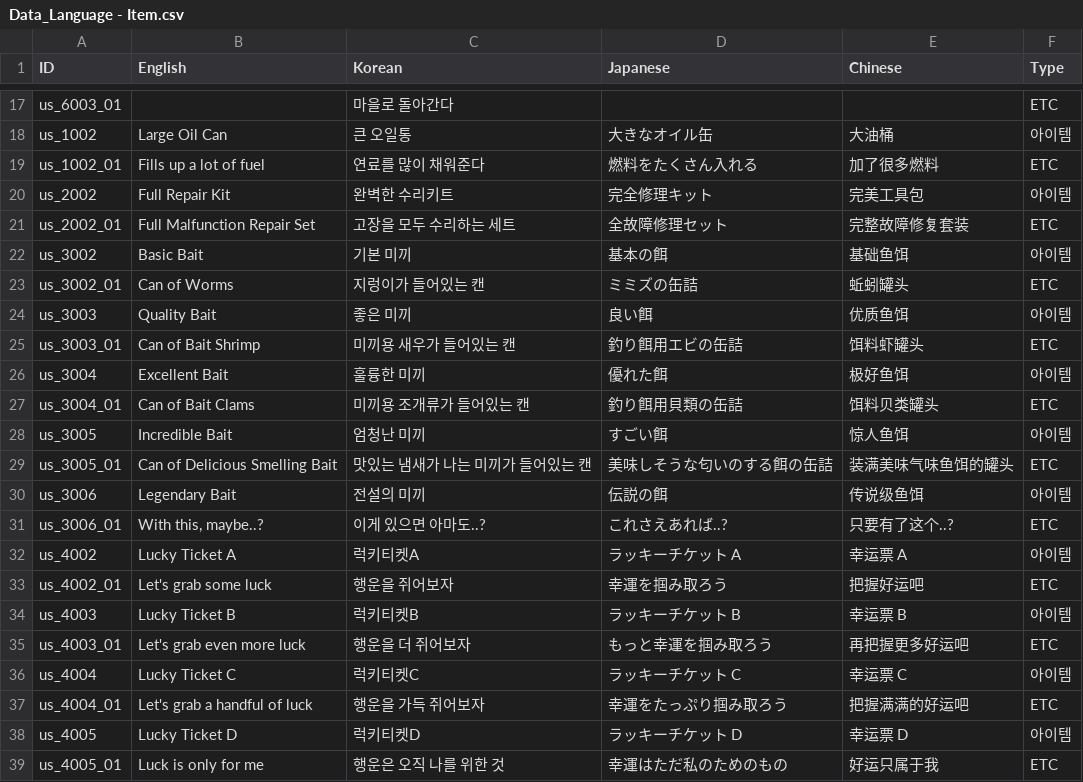
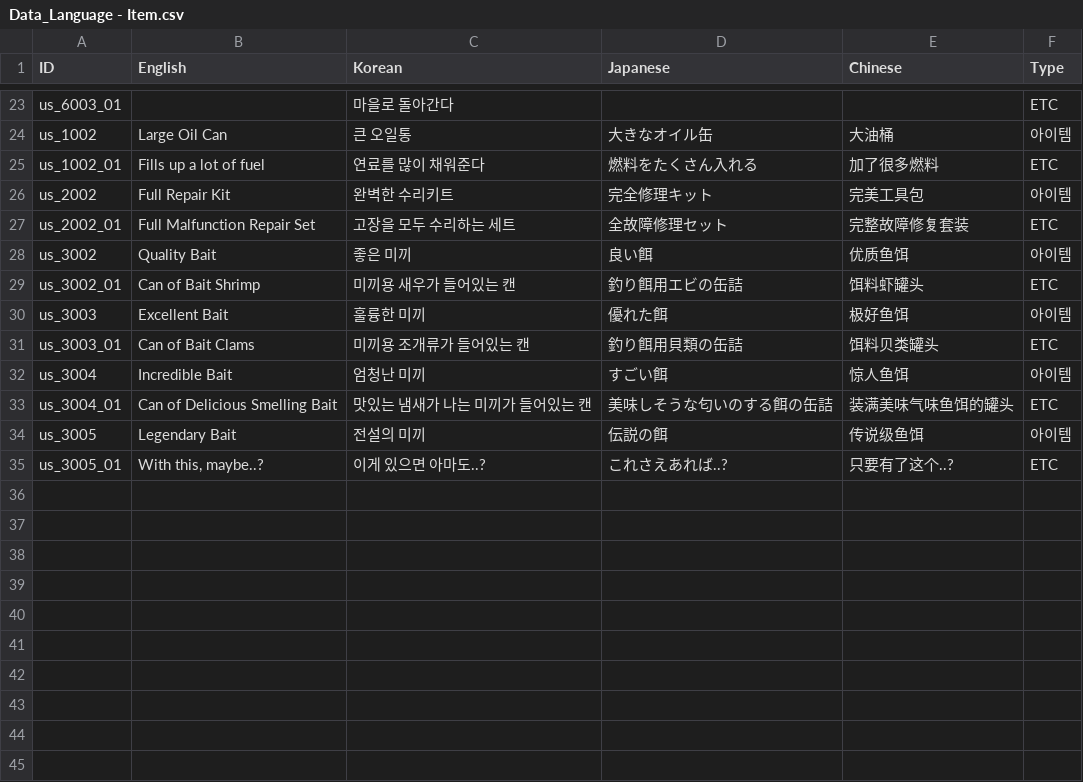
Before and after one commit to nodong91/FishingAssets, a CSV file: 01_Resources/Datas/Data_Json/Data_Language - Item.csv, drawn as a sheet; only a part is shown, gaps mark what is left out; the diff covers the shown part only.

```diff
--- a/01_Resources/Datas/Data_Json/Data_Language - Item.csv
+++ b/01_Resources/Datas/Data_Json/Data_Language - Item.csv
@@ -21,19 +27,9 @@ us_2002,Full Repair Kit,완벽한 수리키트,完全修理キット,完美工
 us_2002_01,Full Malfunction Repair Set,고장을 모두 수리하는 세트,全故障修理セット,完整故障修复套装,ETC
-us_3002,Basic Bait,기본 미끼,基本の餌,基础鱼饵,아이템
-us_3002_01,Can of Worms,지렁이가 들어있는 캔,ミミズの缶詰,蚯蚓罐头,ETC
-us_3003,Quality Bait,좋은 미끼,良い餌,优质鱼饵,아이템
-us_3003_01,Can of Bait Shrimp,미끼용 새우가 들어있는 캔,釣り餌用エビの缶詰,饵料虾罐头,ETC
-us_3004,Excellent Bait,훌륭한 미끼,優れた餌,极好鱼饵,아이템
-us_3004_01,Can of Bait Clams,미끼용 조개류가 들어있는 캔,釣り餌用貝類の缶詰,饵料贝类罐头,ETC
-us_3005,Incredible Bait,엄청난 미끼,すごい餌,惊人鱼饵,아이템
-us_3005_01,Can of Delicious Smelling Bait,맛있는 냄새가 나는 미끼가 들어있는 캔,美味しそうな匂いのする餌の缶詰,装满美味气味鱼饵的罐头,ETC
-us_3006,Legendary Bait,전설의 미끼,伝説の餌,传说级鱼饵,아이템
-us_3006_01,"With this, maybe..?",이게 있으면 아마도..?,これさえあれば..?,只要有了这个..?,ETC
-us_4002,Lucky Ticket A,럭키티켓A,ラッキーチケット A,幸运票 A,아이템
-us_4002_01,Let's grab some luck,행운을 쥐어보자,幸運を掴み取ろう,把握好运吧,ETC
-us_4003,Lucky Ticket B,럭키티켓B,ラッキーチケット B,幸运票 B,아이템
-us_4003_01,Let's grab even more luck,행운을 더 쥐어보자,もっと幸運を掴み取ろう,再把握更多好运吧,ETC
-us_4004,Lucky Ticket C,럭키티켓C,ラッキーチケット C,幸运票 C,아이템
-us_4004_01,Let's grab a handful of luck,행운을 가득 쥐어보자,幸運をたっぷり掴み取ろう,把握满满的好运吧,ETC
-us_4005,Lucky Ticket D,럭키티켓D,ラッキーチケット D,幸运票 D,아이템
-us_4005_01,Luck is only for me,행운은 오직 나를 위한 것,幸運はただ私のためのもの,好运只属于我,ETC
+us_3002,Quality Bait,좋은 미끼,良い餌,优质鱼饵,아이템
+us_3002_01,Can of Bait Shrimp,미끼용 새우가 들어있는 캔,釣り餌用エビの缶詰,饵料虾罐头,ETC
+us_3003,Excellent Bait,훌륭한 미끼,優れた餌,极好鱼饵,아이템
+us_3003_01,Can of Bait Clams,미끼용 조개류가 들어있는 캔,釣り餌用貝類の缶詰,饵料贝类罐头,ETC
+us_3004,Incredible Bait,엄청난 미끼,すごい餌,惊人鱼饵,아이템
+us_3004_01,Can of Delicious Smelling Bait,맛있는 냄새가 나는 미끼가 들어있는 캔,美味しそうな匂いのする餌の缶詰,装满美味气味鱼饵的罐头,ETC
+us_3005,Legendary Bait,전설의 미끼,伝説の餌,传说级鱼饵,아이템
+us_3005_01,"With this, maybe..?",이게 있으면 아마도..?,これさえあれば..?,只要有了这个..?,ETC
```
Also changed, not shown: 6 added rows and 8 edited cells elsewhere in this file, 01_Resources/Datas/Data_Json/Data_Language - Skill.csv, 01_Resources/Datas/Data_Json/Data_Skill - Setting.csv, 1 other file.
